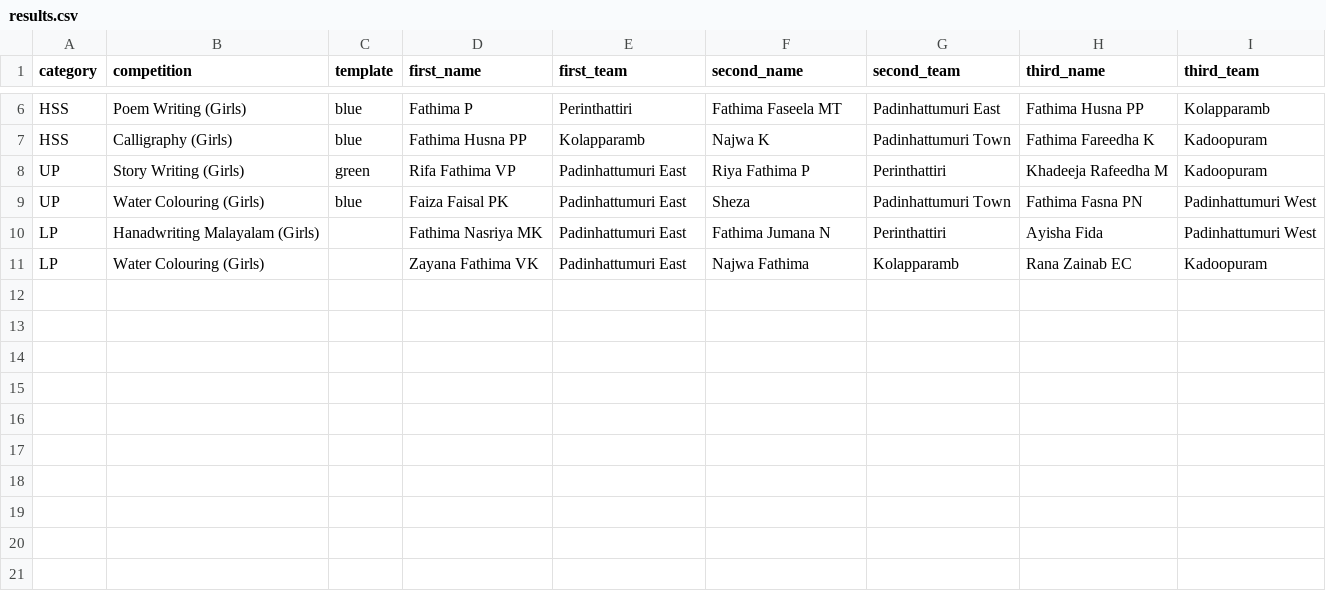
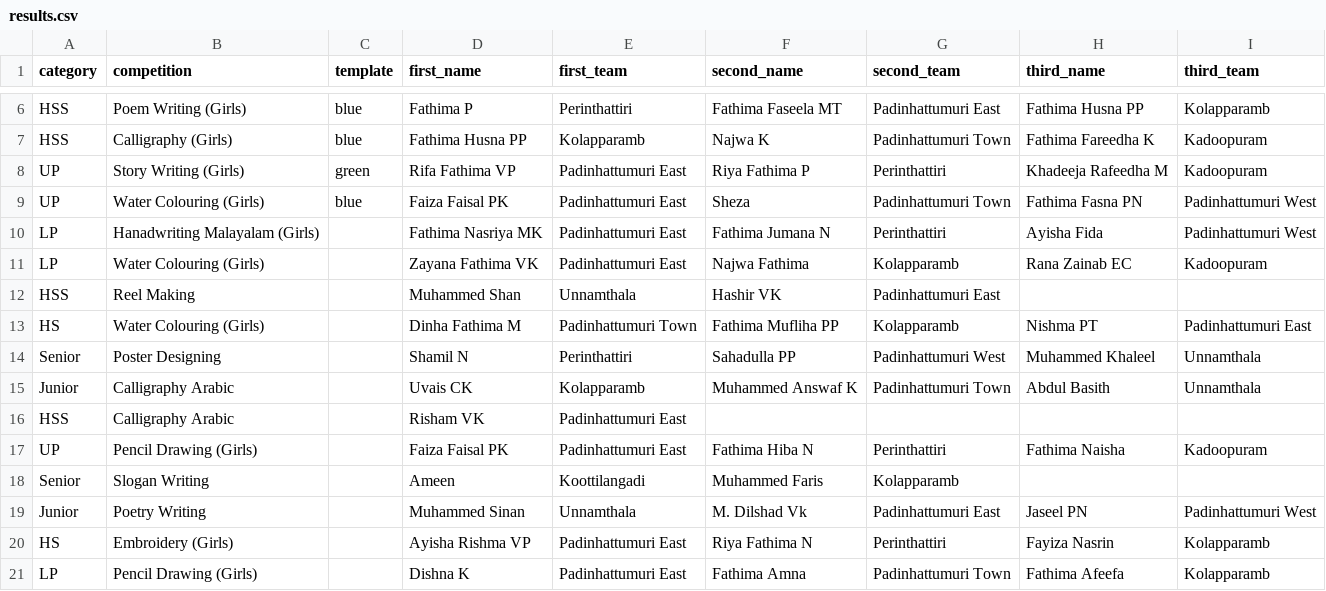
Before and after one commit to mushamilurp-glitch/sahityotsav, a CSV file: results.csv, drawn as a sheet; only a part is shown, gaps mark what is left out.

Commit message:
20 Results Updated

```diff
--- a/results.csv
+++ b/results.csv
@@ -11 +11,11 @@ LP,Hanadwriting Malayalam (Girls),,Fathima Nasriya MK,Padinhattumuri East,Fathim
 LP,Water Colouring (Girls),,Zayana Fathima VK,Padinhattumuri East,Najwa Fathima,Kolapparamb,Rana Zainab EC,Kadoopuram
+HSS,Reel Making,,Muhammed Shan,Unnamthala,Hashir VK,Padinhattumuri East,,
+HS,Water Colouring (Girls),,Dinha Fathima M,Padinhattumuri Town,Fathima Mufliha PP,Kolapparamb,Nishma PT,Padinhattumuri East
+Senior,Poster Designing,,Shamil N,Perinthattiri,Sahadulla PP,Padinhattumuri West,Muhammed Khaleel,Unnamthala
+Junior,Calligraphy Arabic,,Uvais CK,Kolapparamb,Muhammed Answaf K,Padinhattumuri Town,Abdul Basith,Unnamthala
+HSS,Calligraphy Arabic,,Risham VK,Padinhattumuri East,,,,
+UP,Pencil Drawing (Girls),,Faiza Faisal PK,Padinhattumuri East,Fathima Hiba N,Perinthattiri,Fathima Naisha,Kadoopuram
+Senior,Slogan Writing,,Ameen,Koottilangadi,Muhammed Faris,Kolapparamb,,
+Junior,Poetry Writing,,Muhammed Sinan,Unnamthala,M. Dilshad Vk,Padinhattumuri East,Jaseel PN,Padinhattumuri West
+HS,Embroidery (Girls),,Ayisha Rishma VP,Padinhattumuri East,Riya Fathima N,Perinthattiri,Fayiza Nasrin,Kolapparamb
+LP,Pencil Drawing (Girls),,Dishna K,Padinhattumuri East,Fathima Amna,Padinhattumuri Town,Fathima Afeefa,Kolapparamb
```
Also changed, not shown: 1 other file.
